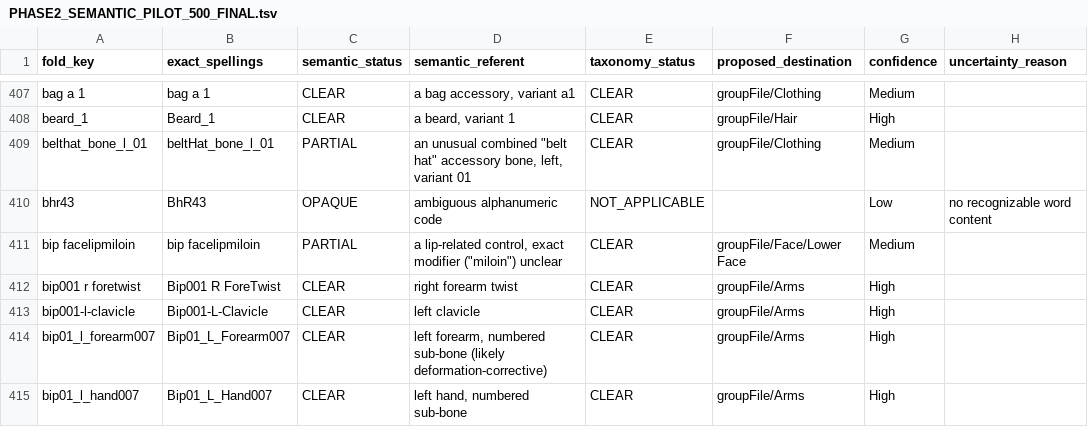
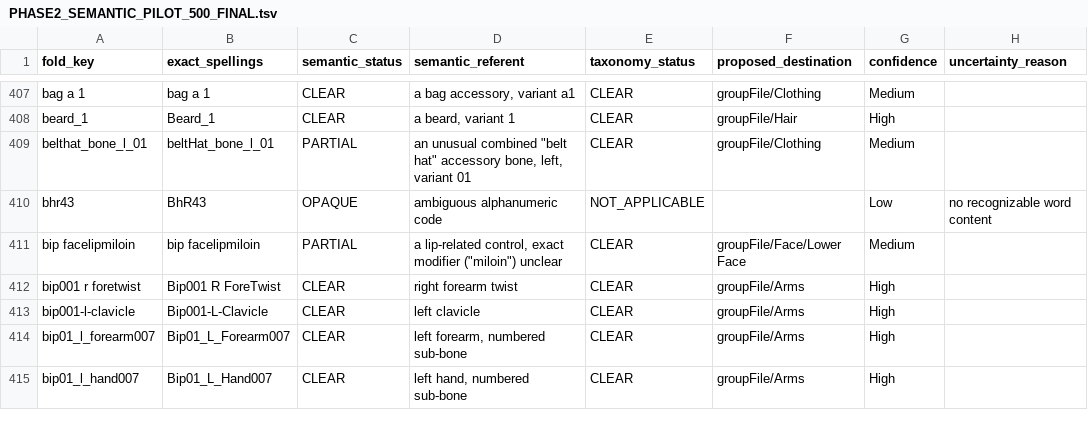
Before and after one commit to chadchan3d/sfm-animation-groups-master, a TSV file: PHASE2_SEMANTIC_PILOT_500_FINAL.tsv, drawn as a sheet; only a part is shown, gaps mark what is left out; the diff covers the shown part only; the diff names each change by its address in the sheet, - before the commit and + after, or states it on an @@ line.

```diff
--- a/PHASE2_SEMANTIC_PILOT_500_FINAL.tsv
+++ b/PHASE2_SEMANTIC_PILOT_500_FINAL.tsv
-D414 (semantic_referent): …numbered sub-bone (likely deformation-corrective)
+D414 (semantic_referent): …numbered sub-bone
```
Also changed, not shown: 33 edited cells elsewhere in this file, 17 other files.
